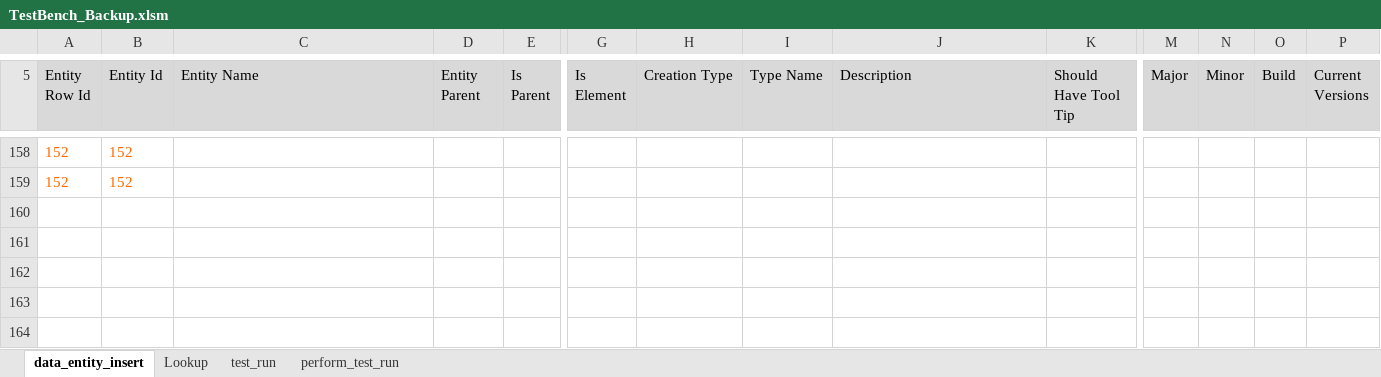
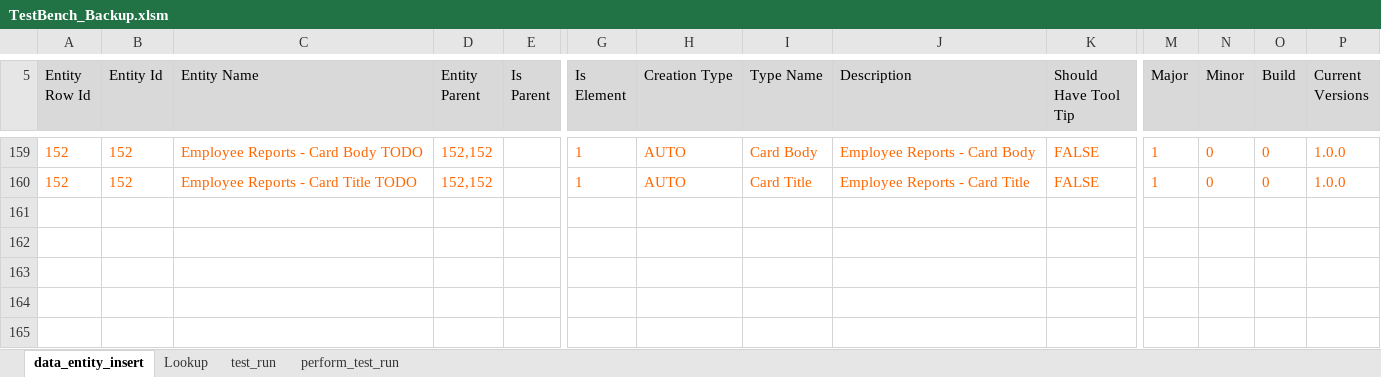
Before and after one commit to sebrown0/TB_Backup, an Excel workbook: TestBench_Backup.xlsm, sheet data_entity_insert, drawn as a sheet; only a part is shown, gaps mark what is left out; values as stored, in another font and other column widths than the file's, no borders; charts and pictures not drawn; addresses are those after the commit; the diff covers the shown part only; the diff names each change by its address in the sheet, - before the commit and + after, or states it on an @@ line.

Commit message:
Add code for creating child elements in WB

```diff
--- a/TestBench_Backup.xlsm (sheet data_entity_insert)
+++ b/TestBench_Backup.xlsm (sheet data_entity_insert)
-C159 (Entity Name): (empty)
+C159 (Entity Name): Employee Reports - Card Body TODO
-D159:D160 (Entity Parent): (empty)
+D159:D160 (Entity Parent): 152,152
-G159:G160 (Is Element): (empty)
+G159:G160 (Is Element): 1
-H159:H160 (Creation Type): (empty)
+H159:H160 (Creation Type): AUTO
-I159 (Type Name): (empty)
+I159 (Type Name): Card Body
-J159 (Description): (empty)
+J159 (Description): Employee Reports - Card Body
-K159:K160 (Should Have Tool Tip): (empty)
+K159:K160 (Should Have Tool Tip): FALSE
-M159:M160 (Major): (empty)
+M159:M160 (Major): 1
-N159:N160 (Minor): (empty)
+N159:N160 (Minor): 0
-O159:O160 (Build): (empty)
+O159:O160 (Build): 0
-P159:P160 (Current Versions): (empty)
+P159:P160 (Current Versions): 1.0.0
-C160 (Entity Name): (empty)
+C160 (Entity Name): Employee Reports - Card Title TODO
-I160 (Type Name): (empty)
+I160 (Type Name): Card Title
-J160 (Description): (empty)
+J160 (Description): Employee Reports - Card Title
```
Also changed, not shown: 1 added row, 6 removed rows, 46 edited cells and cell formats elsewhere in this sheet, charts or pictures, 3 other files.
